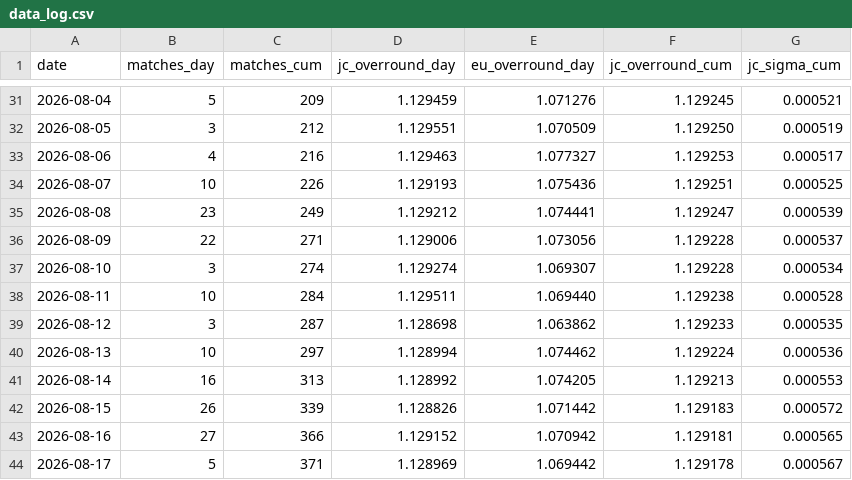
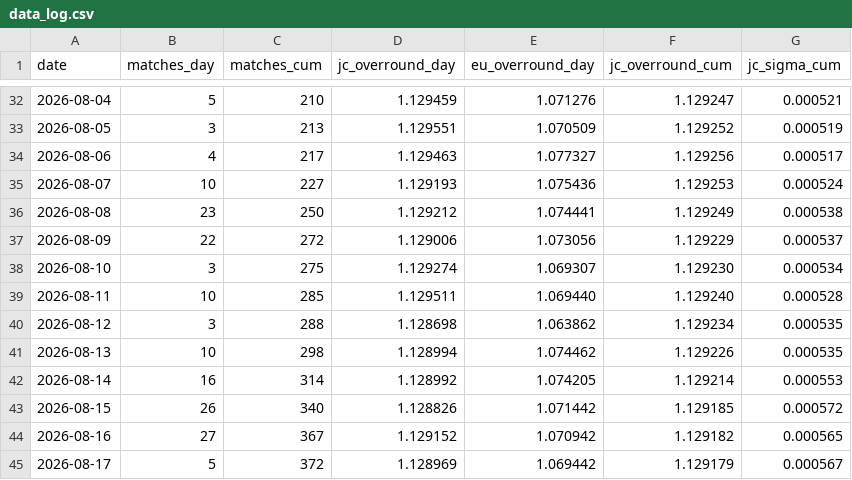
Before and after one commit to quietnumbers/china-sports-lottery-overround, a CSV file: data_log.csv, drawn as a sheet; only a part is shown, gaps mark what is left out; the diff covers the shown part only.

```diff
--- a/data_log.csv
+++ b/data_log.csv
@@ -31,14 +32,14 @@ date,matches_day,matches_cum,jc_overround_day,eu_overround_day,jc_overround_cum,
-2026-08-04,5,209,1.129459,1.071276,1.129245,0.000521
-2026-08-05,3,212,1.129551,1.070509,1.129250,0.000519
-2026-08-06,4,216,1.129463,1.077327,1.129253,0.000517
-2026-08-07,10,226,1.129193,1.075436,1.129251,0.000525
-2026-08-08,23,249,1.129212,1.074441,1.129247,0.000539
-2026-08-09,22,271,1.129006,1.073056,1.129228,0.000537
-2026-08-10,3,274,1.129274,1.069307,1.129228,0.000534
-2026-08-11,10,284,1.129511,1.069440,1.129238,0.000528
-2026-08-12,3,287,1.128698,1.063862,1.129233,0.000535
-2026-08-13,10,297,1.128994,1.074462,1.129224,0.000536
-2026-08-14,16,313,1.128992,1.074205,1.129213,0.000553
-2026-08-15,26,339,1.128826,1.071442,1.129183,0.000572
-2026-08-16,27,366,1.129152,1.070942,1.129181,0.000565
-2026-08-17,5,371,1.128969,1.069442,1.129178,0.000567
+2026-08-04,5,210,1.129459,1.071276,1.129247,0.000521
+2026-08-05,3,213,1.129551,1.070509,1.129252,0.000519
+2026-08-06,4,217,1.129463,1.077327,1.129256,0.000517
+2026-08-07,10,227,1.129193,1.075436,1.129253,0.000524
+2026-08-08,23,250,1.129212,1.074441,1.129249,0.000538
+2026-08-09,22,272,1.129006,1.073056,1.129229,0.000537
+2026-08-10,3,275,1.129274,1.069307,1.129230,0.000534
+2026-08-11,10,285,1.129511,1.069440,1.129240,0.000528
+2026-08-12,3,288,1.128698,1.063862,1.129234,0.000535
+2026-08-13,10,298,1.128994,1.074462,1.129226,0.000535
+2026-08-14,16,314,1.128992,1.074205,1.129214,0.000553
+2026-08-15,26,340,1.128826,1.071442,1.129185,0.000572
+2026-08-16,27,367,1.129152,1.070942,1.129182,0.000565
+2026-08-17,5,372,1.128969,1.069442,1.129179,0.000567
```
Also changed, not shown: 1 added row and 135 edited cells elsewhere in this file, 1 other file.
